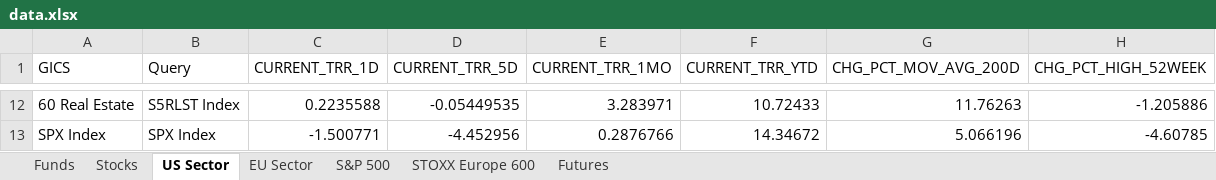
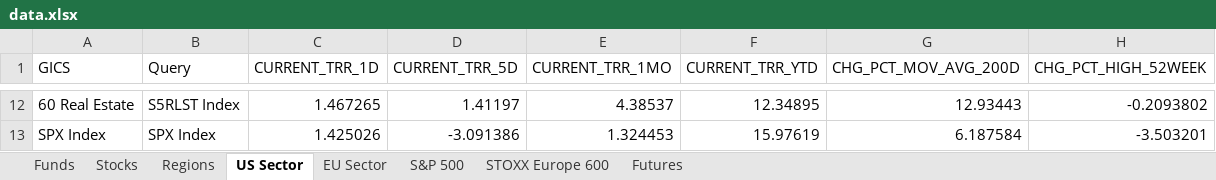
Before and after one commit to ssymhoven/drawdown-rsik, an Excel workbook: data.xlsx, sheet US Sector, drawn as a sheet; only a part is shown, gaps mark what is left out; values as stored, in another font and other column widths than the file's, no borders; the diff covers the shown part only; the diff names each change by its address in the sheet, - before the commit and + after, or states it on an @@ line.

```diff
--- a/data.xlsx (sheet US Sector)
+++ b/data.xlsx (sheet US Sector)
+sheet tab: Regions
-C12 (CURRENT_TRR_1D): 0.2235588
+C12 (CURRENT_TRR_1D): 1.467265
-D12 (CURRENT_TRR_5D): -0.05449535
+D12 (CURRENT_TRR_5D): 1.41197
-E12 (CURRENT_TRR_1MO): 3.283971
+E12 (CURRENT_TRR_1MO): 4.38537
-F12 (CURRENT_TRR_YTD): 10.72433
+F12 (CURRENT_TRR_YTD): 12.34895
-G12 (CHG_PCT_MOV_AVG_200D): 11.76263
+G12 (CHG_PCT_MOV_AVG_200D): 12.93443
-H12 (CHG_PCT_HIGH_52WEEK): -1.205886
+H12 (CHG_PCT_HIGH_52WEEK): -0.2093802
-C13 (CURRENT_TRR_1D): -1.500771
+C13 (CURRENT_TRR_1D): 1.425026
-D13 (CURRENT_TRR_5D): -4.452956
+D13 (CURRENT_TRR_5D): -3.091386
-E13 (CURRENT_TRR_1MO): 0.2876766
+E13 (CURRENT_TRR_1MO): 1.324453
-F13 (CURRENT_TRR_YTD): 14.34672
+F13 (CURRENT_TRR_YTD): 15.97619
-G13 (CHG_PCT_MOV_AVG_200D): 5.066196
+G13 (CHG_PCT_MOV_AVG_200D): 6.187584
-H13 (CHG_PCT_HIGH_52WEEK): -4.60785
+H13 (CHG_PCT_HIGH_52WEEK): -3.503201
```
Also changed, not shown: 60 edited cells elsewhere in this sheet, sheet STOXX Europe 600, sheet S&P 500, sheet Stocks, sheet Funds, sheet EU Sector, sheet Futures, formulas that keep their value, 47 other files.
